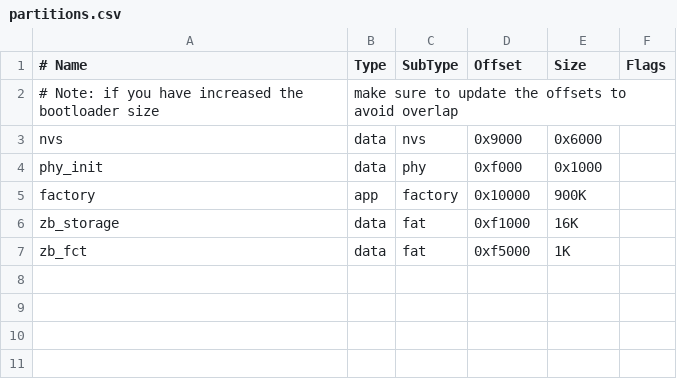
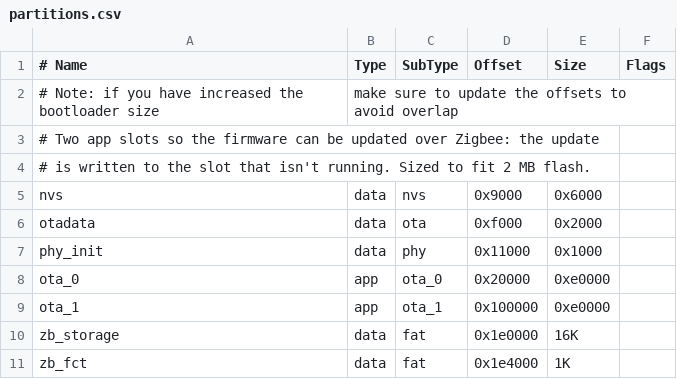
Before and after one commit to ModestoHagney/zigbee-led-strip, a CSV file: partitions.csv, drawn as a sheet; removed rows and columns are numbered as before the commit, all else as after; the diff names each change by its address in the sheet, - before the commit and + after, or states it on an @@ line.

```diff
--- a/partitions.csv
+++ b/partitions.csv
+row 3: # Two app slots so the firmware can be updated over Zigbee: the update
+row 4: # is written to the slot that isn't running. Sized to fit 2 MB flash.
+row 6: otadata | data | ota | 0xf000 | 0x2000
-D7 (Offset): 0xf000
+D7 (Offset): 0x11000
-row 5: factory | app | factory | 0x10000 | 900K
+row 8: ota_0 | app | ota_0 | 0x20000 | 0xe0000
+row 9: ota_1 | app | ota_1 | 0x100000 | 0xe0000
-D10 (Offset): 0xf1000
+D10 (Offset): 0x1e0000
-D11 (Offset): 0xf5000
+D11 (Offset): 0x1e4000
```
Also changed, not shown: 7 other files.
